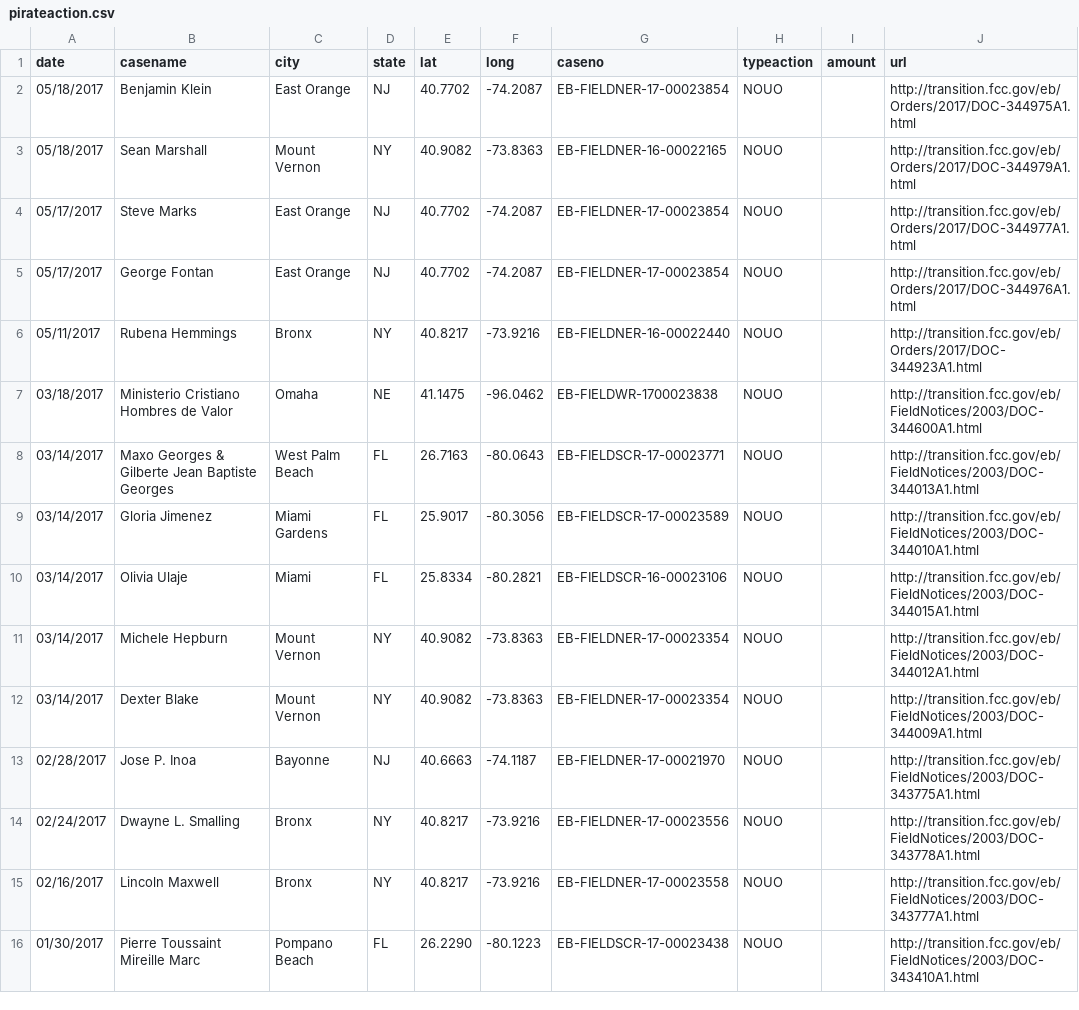
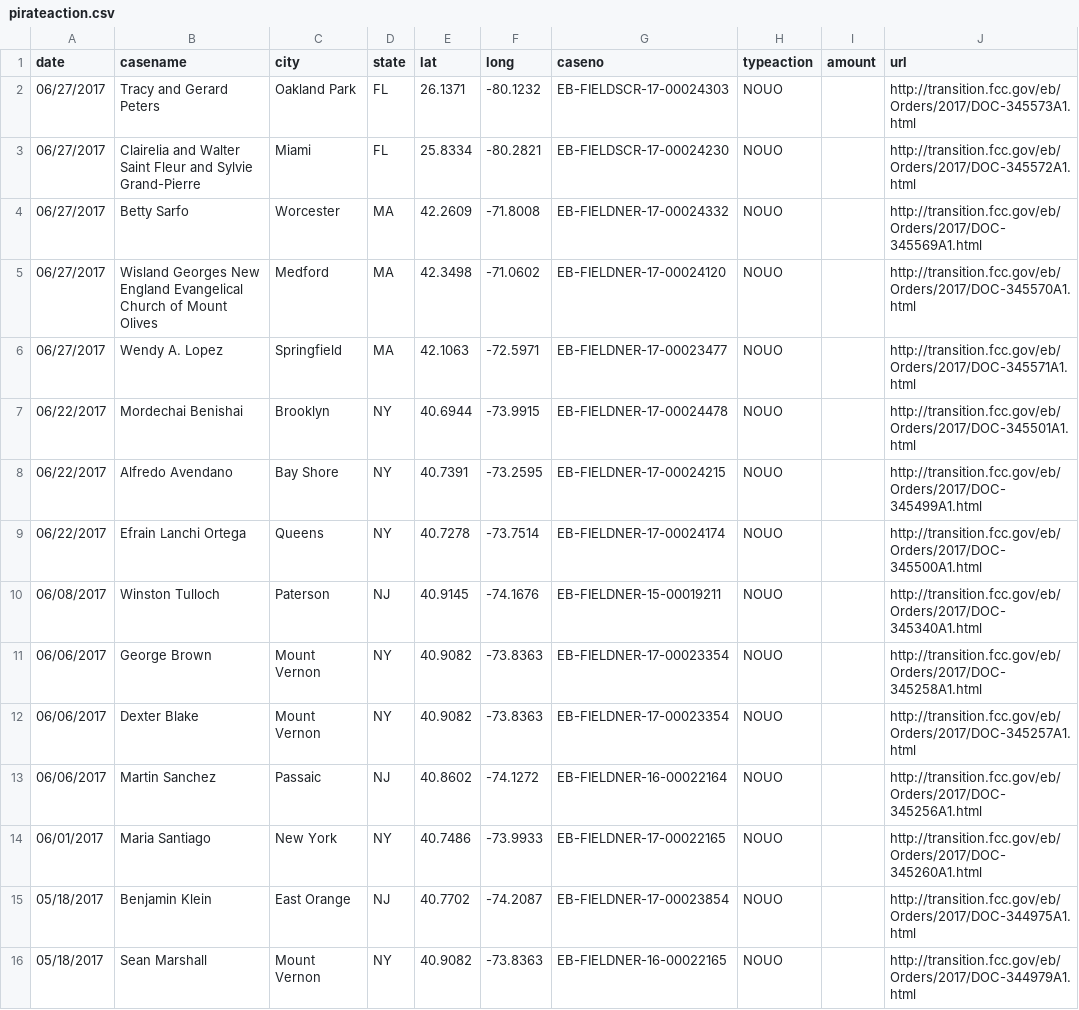
Before and after one commit to FCC/pirateaction2, a CSV file: data/pirateaction.csv, drawn as a sheet; only a part is shown; the shorter side is filled out with more unchanged rows; the diff names each change by its address in the sheet, - before the commit and + after, or states it on an @@ line.

```diff
--- a/data/pirateaction.csv
+++ b/data/pirateaction.csv
+row 2: 06/27/2017 | Tracy and Gerard Peters | Oakland Park | FL | 26.1371 | -80.1232 | EB-FIELDSCR-17-00024303 | NOUO |  | http://transition.fcc.gov/eb/Orders/2017/DOC-345573A1.html
+row 3: 06/27/2017 | Clairelia and Walter Saint Fleur and Sylvie Grand-Pierre | Miami | FL | 25.8334 | -80.2821 | EB-FIELDSCR-17-00024230 | NOUO |  | http://transition.fcc.gov/eb/Orders/2017/DOC-345572A1.html
+row 4: 06/27/2017 | Betty Sarfo | Worcester | MA | 42.2609 | -71.8008 | EB-FIELDNER-17-00024332 | NOUO |  | http://transition.fcc.gov/eb/Orders/2017/DOC-345569A1.html
+row 5: 06/27/2017 | Wisland Georges New England Evangelical Church of Mount Olives | Medford | MA | 42.3498 | -71.0602 | EB-FIELDNER-17-00024120 | NOUO |  | http://transition.fcc.gov/eb/Orders/2017/DOC-345570A1.html
+row 6: 06/27/2017 | Wendy A. Lopez | Springfield | MA | 42.1063 | -72.5971 | EB-FIELDNER-17-00023477 | NOUO |  | http://transition.fcc.gov/eb/Orders/2017/DOC-345571A1.html
+row 7: 06/22/2017 | Mordechai Benishai | Brooklyn | NY | 40.6944 | -73.9915 | EB-FIELDNER-17-00024478 | NOUO |  | http://transition.fcc.gov/eb/Orders/2017/DOC-345501A1.html
+row 8: 06/22/2017 | Alfredo Avendano | Bay Shore | NY | 40.7391 | -73.2595 | EB-FIELDNER-17-00024215 | NOUO |  | http://transition.fcc.gov/eb/Orders/2017/DOC-345499A1.html
+row 9: 06/22/2017 | Efrain Lanchi Ortega | Queens | NY | 40.7278 | -73.7514 | EB-FIELDNER-17-00024174 | NOUO |  | http://transition.fcc.gov/eb/Orders/2017/DOC-345500A1.html
+row 10: 06/08/2017 | Winston Tulloch | Paterson | NJ | 40.9145 | -74.1676 | EB-FIELDNER-15-00019211 | NOUO |  | http://transition.fcc.gov/eb/Orders/2017/DOC-345340A1.html
+row 11: 06/06/2017 | George Brown | Mount Vernon | NY | 40.9082 | -73.8363 | EB-FIELDNER-17-00023354 | NOUO |  | http://transition.fcc.gov/eb/Orders/2017/DOC-345258A1.html
+row 12: 06/06/2017 | Dexter Blake | Mount Vernon | NY | 40.9082 | -73.8363 | EB-FIELDNER-17-00023354 | NOUO |  | http://transition.fcc.gov/eb/Orders/2017/DOC-345257A1.html
+row 13: 06/06/2017 | Martin Sanchez | Passaic | NJ | 40.8602 | -74.1272 | EB-FIELDNER-16-00022164 | NOUO |  | http://transition.fcc.gov/eb/Orders/2017/DOC-345256A1.html
+row 14: 06/01/2017 | Maria Santiago | New York | NY | 40.7486 | -73.9933 | EB-FIELDNER-17-00022165 | NOUO |  | http://transition.fcc.gov/eb/Orders/2017/DOC-345260A1.html
```
Also changed, not shown: data/pirateaction_test.csv.
